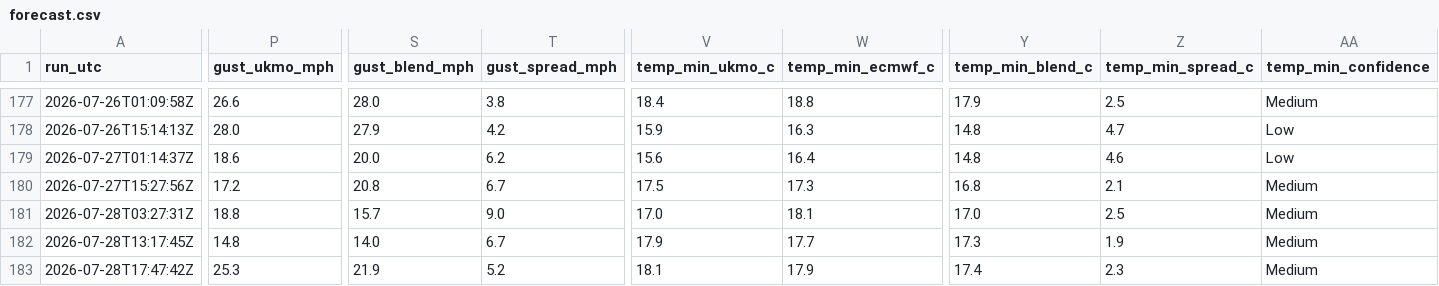
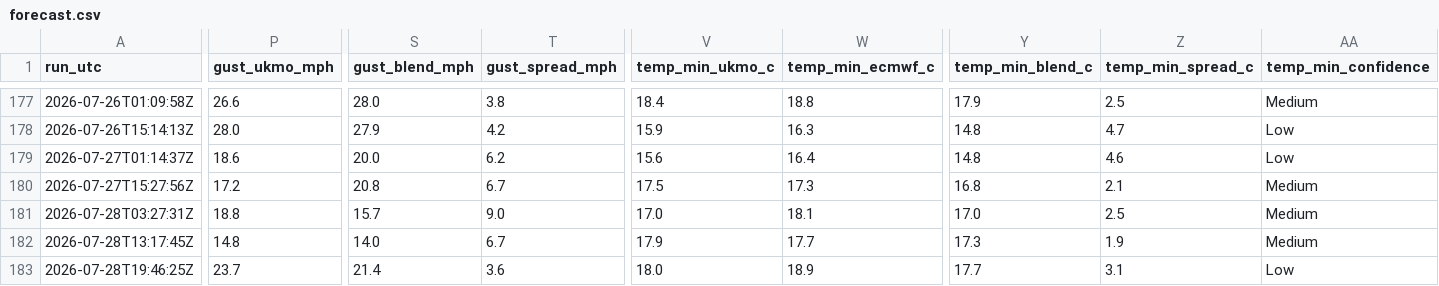
Before and after one commit to alivebe-a11y/weat, a CSV file: data/forecast.csv, drawn as a sheet; only a part is shown, gaps mark what is left out; the diff covers the shown part only; the diff names each change by its address in the sheet, - before the commit and + after, or states it on an @@ line.

```diff
--- a/data/forecast.csv
+++ b/data/forecast.csv
-A183 (run_utc): 2026-07-28T17:47:42Z
+A183 (run_utc): 2026-07-28T19:46:25Z
-P183 (gust_ukmo_mph): 25.3
+P183 (gust_ukmo_mph): 23.7
-S183 (gust_blend_mph): 21.9
+S183 (gust_blend_mph): 21.4
-T183 (gust_spread_mph): 5.2
+T183 (gust_spread_mph): 3.6
-V183 (temp_min_ukmo_c): 18.1
+V183 (temp_min_ukmo_c): 18.0
-W183 (temp_min_ecmwf_c): 17.9
+W183 (temp_min_ecmwf_c): 18.9
-Y183 (temp_min_blend_c): 17.4
+Y183 (temp_min_blend_c): 17.7
-Z183 (temp_min_spread_c): 2.3
+Z183 (temp_min_spread_c): 3.1
-AA183 (temp_min_confidence): Medium
+AA183 (temp_min_confidence): Low
```
Also changed, not shown: 4 edited cells elsewhere in this file.
